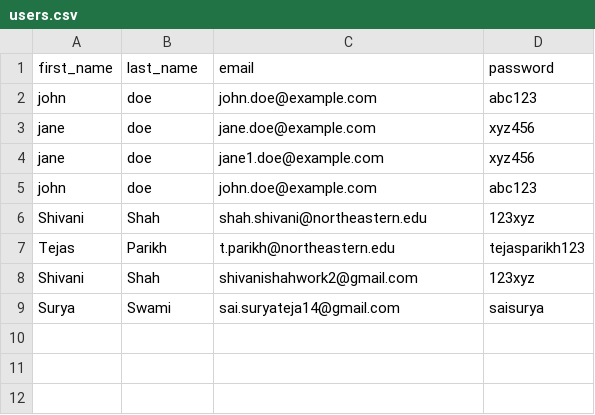
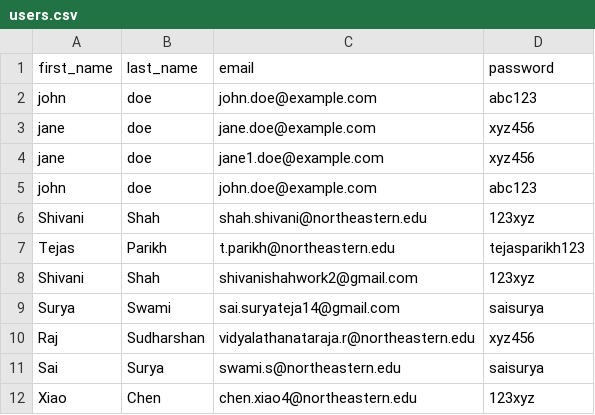
Before and after one commit to CSYE-6225-Shivani/webapp, a CSV file: webapp/users.csv, drawn as a sheet.

```diff
--- a/webapp/users.csv
+++ b/webapp/users.csv
@@ -9 +9,4 @@ Shivani,Shah,shivanishahwork2@gmail.com,123xyz
 Surya,Swami,sai.suryateja14@gmail.com,saisurya
+Raj,Sudharshan,vidyalathanataraja.r@northeastern.edu,xyz456
+Sai,Surya,swami.s@northeastern.edu,saisurya
+Xiao,Chen,chen.xiao4@northeastern.edu,123xyz
```
Also changed, not shown: 1 other file.
